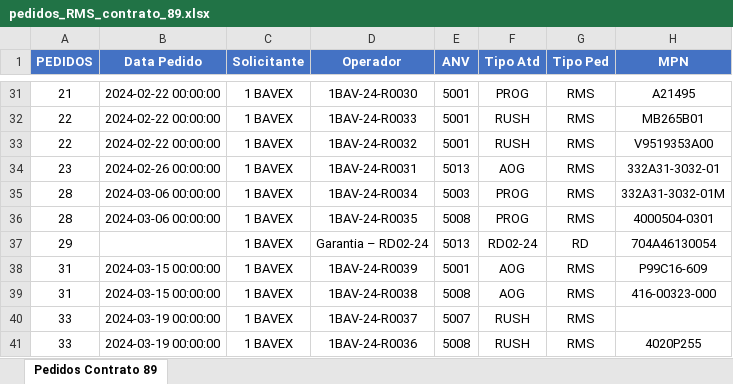
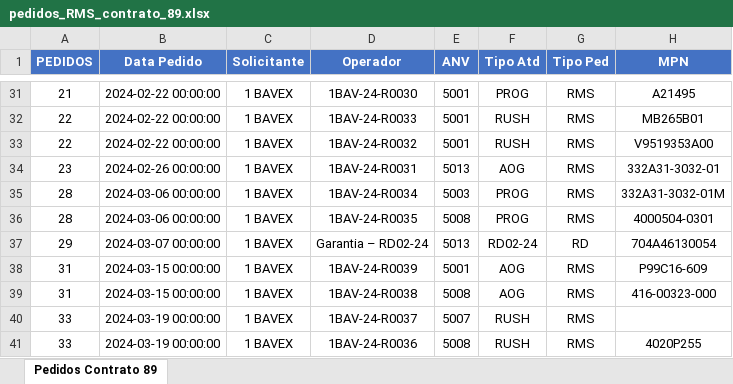
Before and after one commit to gabriel-melgaco/aviation_management_system, an Excel workbook: static/spreadsheet/pedidos_RMS_contrato_89.xlsx, sheet Pedidos Contrato 89, drawn as a sheet; only a part is shown, gaps mark what is left out; values as stored, in another font and other column widths than the file's, no borders; the diff names each change by its address in the sheet, - before the commit and + after, or states it on an @@ line.

Commit message:
change spreadsheet

```diff
--- a/static/spreadsheet/pedidos_RMS_contrato_89.xlsx (sheet Pedidos Contrato 89)
+++ b/static/spreadsheet/pedidos_RMS_contrato_89.xlsx (sheet Pedidos Contrato 89)
-B37 (Data Pedido): (empty)
+B37 (Data Pedido): 2024-03-07 00:00:00
```
